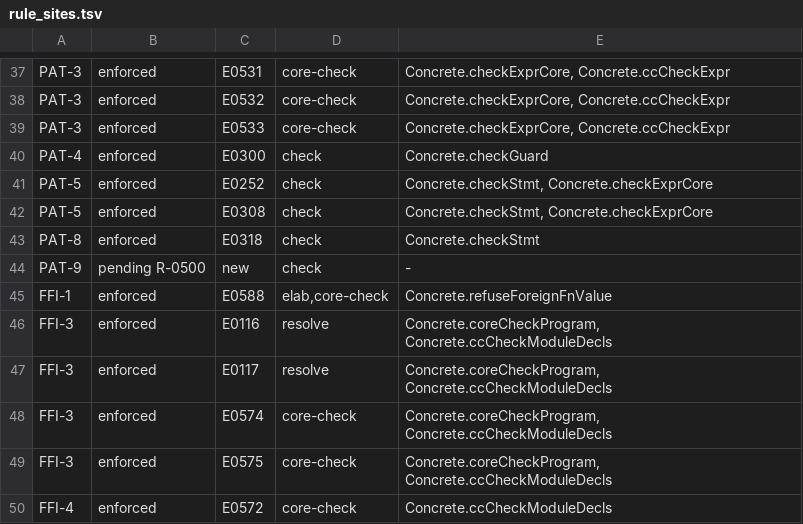
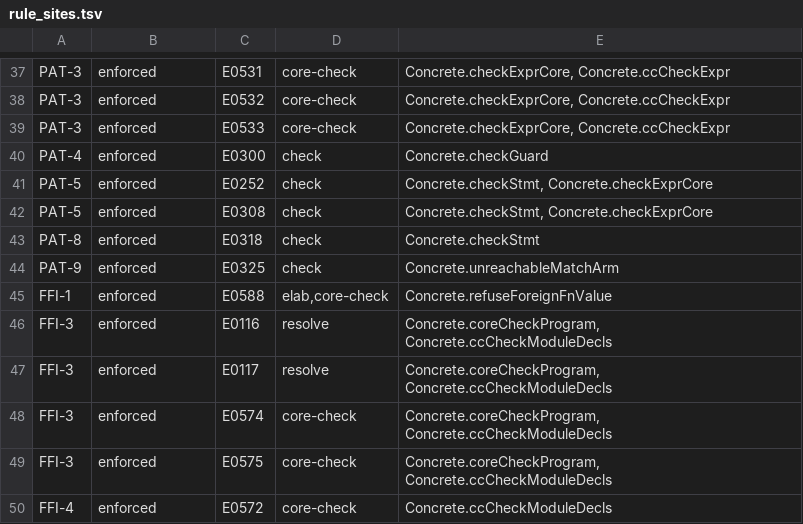
Before and after one commit to unbalancedparentheses/concrete2, a TSV file: docs/spec/rule_sites.tsv, drawn as a sheet; only a part is shown, gaps mark what is left out.

```diff
--- a/docs/spec/rule_sites.tsv
+++ b/docs/spec/rule_sites.tsv
@@ -43,3 +43,3 @@ PAT-5	enforced	E0308	check	Concrete.checkStmt, Concrete.checkExprCore
 PAT-8	enforced	E0318	check	Concrete.checkStmt
-PAT-9	pending R-0500	new	check	-
+PAT-9	enforced	E0325	check	Concrete.unreachableMatchArm
 FFI-1	enforced	E0588	elab,core-check	Concrete.refuseForeignFnValue
```
Also changed, not shown: docs/spec/ids.tsv, 24 other files.
